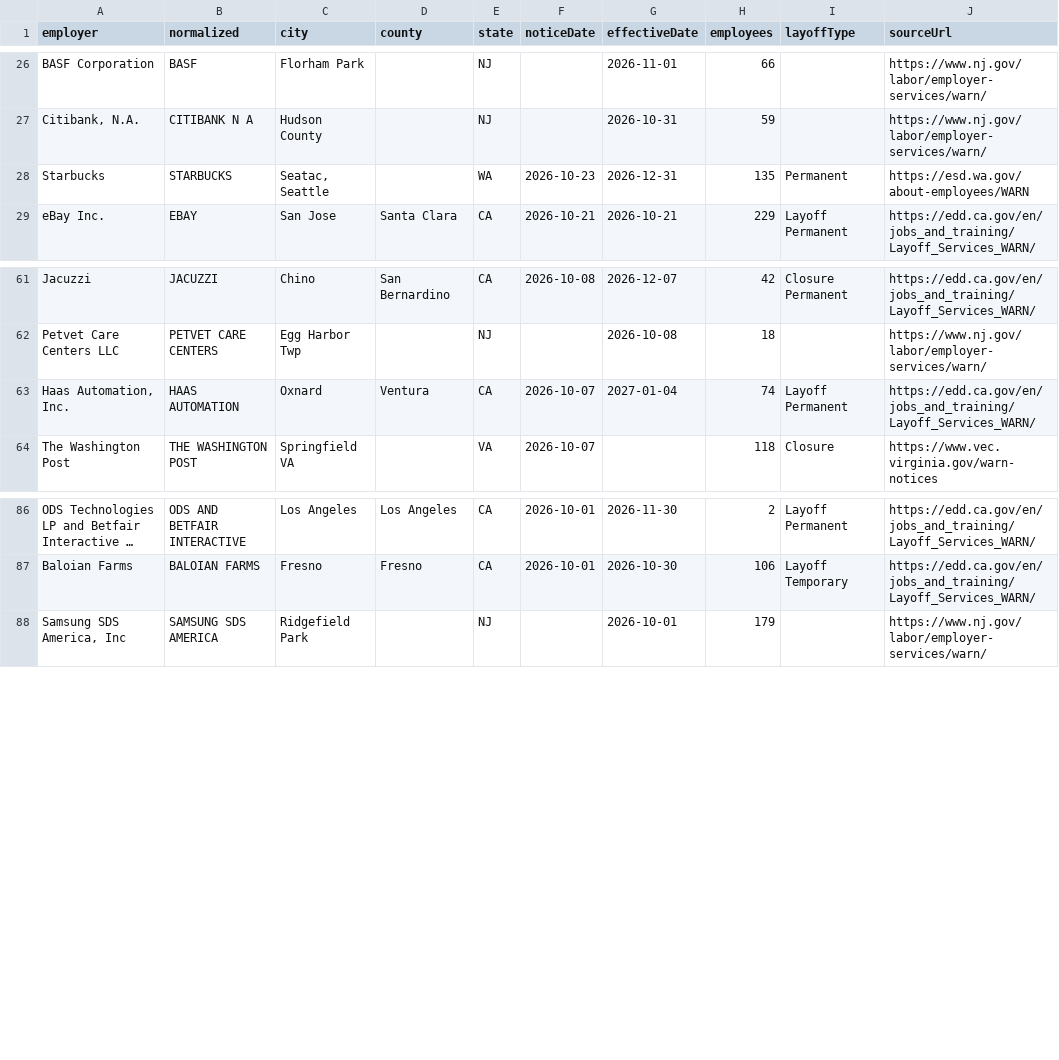
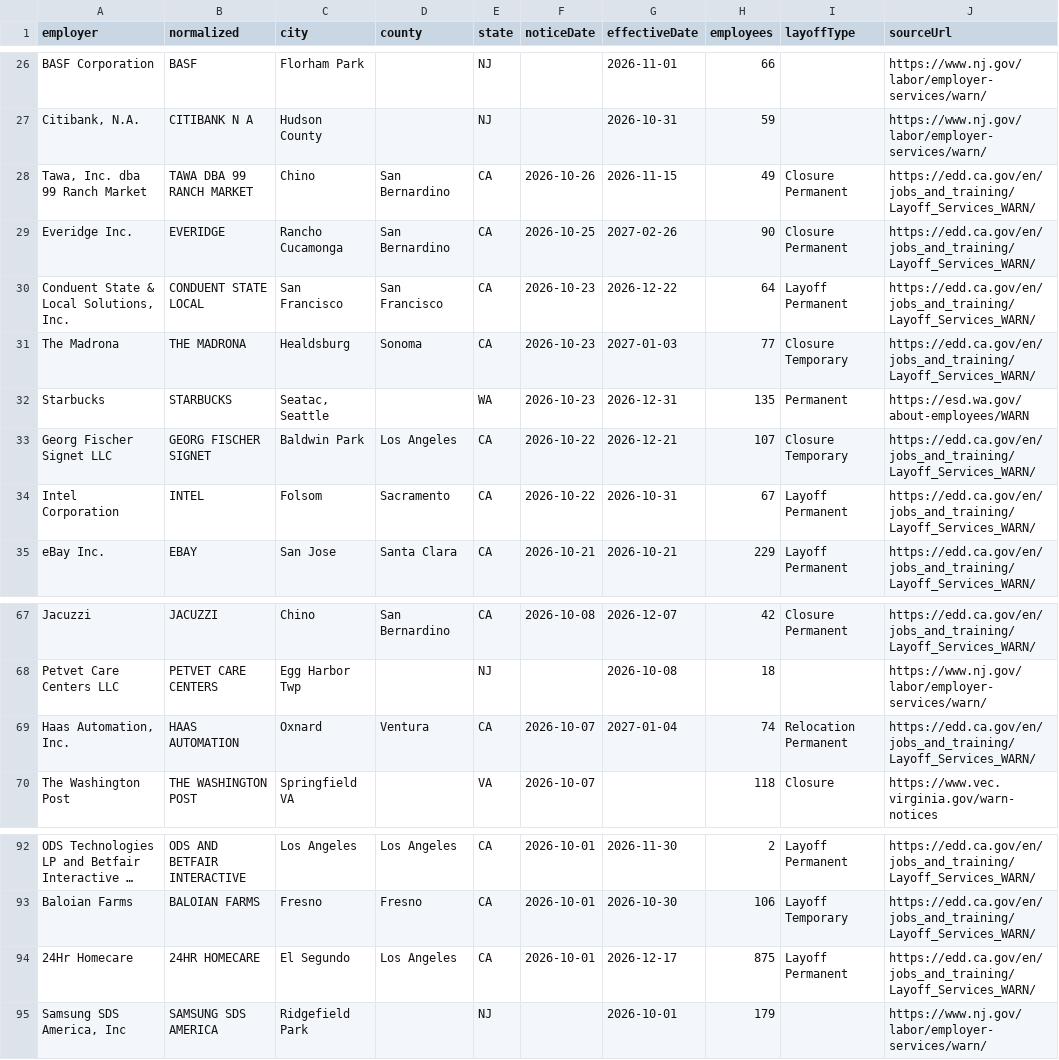
Before and after one commit to Datadetective1/ImmigrationClock, a CSV file: public/api/warn.csv, drawn as a sheet; only a part is shown, gaps mark what is left out; long unchanged cells end in …; addresses are those after the commit; the diff names each change by its address in the sheet, - before the commit and + after, or states it on an @@ line.

```diff
--- a/public/api/warn.csv
+++ b/public/api/warn.csv
+row 28: Tawa, Inc. dba 99 Ranch Market | TAWA DBA 99 RANCH MARKET | Chino | San Bernardino | CA | 2026-10-26 | 2026-11-15 | 49 | Closure Permanent | https://edd.ca.gov/en/jobs_and_training/Layoff_Services_WARN/
+row 29: Everidge Inc. | EVERIDGE | Rancho Cucamonga | San Bernardino | CA | 2026-10-25 | 2027-02-26 | 90 | Closure Permanent | https://edd.ca.gov/en/jobs_and_training/Layoff_Services_WARN/
+row 30: Conduent State & Local Solutions, Inc. | CONDUENT STATE LOCAL | San Francisco | San Francisco | CA | 2026-10-23 | 2026-12-22 | 64 | Layoff Permanent | https://edd.ca.gov/en/jobs_and_training/Layoff_Services_WARN/
+row 31: The Madrona | THE MADRONA | Healdsburg | Sonoma | CA | 2026-10-23 | 2027-01-03 | 77 | Closure Temporary | https://edd.ca.gov/en/jobs_and_training/Layoff_Services_WARN/
+row 33: Georg Fischer Signet LLC | GEORG FISCHER SIGNET | Baldwin Park | Los Angeles | CA | 2026-10-22 | 2026-12-21 | 107 | Closure Temporary | https://edd.ca.gov/en/jobs_and_training/Layoff_Services_WARN/
+row 34: Intel Corporation | INTEL | Folsom | Sacramento | CA | 2026-10-22 | 2026-10-31 | 67 | Layoff Permanent | https://edd.ca.gov/en/jobs_and_training/Layoff_Services_WARN/
-I69 (layoffType): Layoff Permanent
+I69 (layoffType): Relocation Permanent
+row 94: 24Hr Homecare | 24HR HOMECARE | El Segundo | Los Angeles | CA | 2026-10-01 | 2026-12-17 | 875 | Layoff Permanent | https://edd.ca.gov/en/jobs_and_training/Layoff_Services_WARN/
```
Also changed, not shown: 20 other files.
